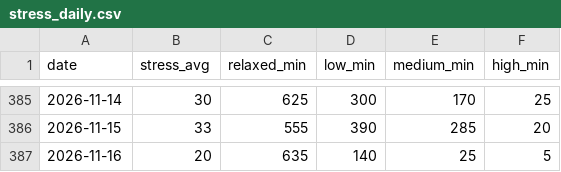
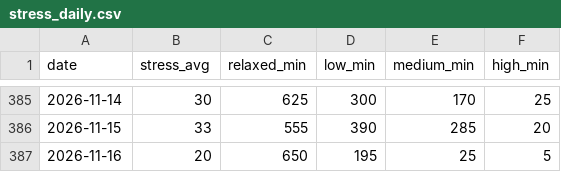
Before and after one commit to zhubao315/health, a CSV file: data/stress_daily.csv, drawn as a sheet; only a part is shown, gaps mark what is left out.

```diff
--- a/data/stress_daily.csv
+++ b/data/stress_daily.csv
@@ -386,2 +386,2 @@ date,stress_avg,relaxed_min,low_min,medium_min,high_min
 2026-11-15,33,555,390,285,20
-2026-11-16,20,635,140,25,5
+2026-11-16,20,650,195,25,5
```
Also changed, not shown: data/daily.csv, data/daily_health.csv, 8 other files.
